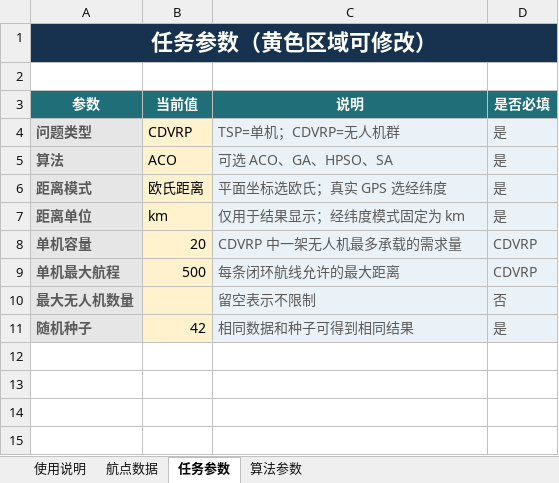
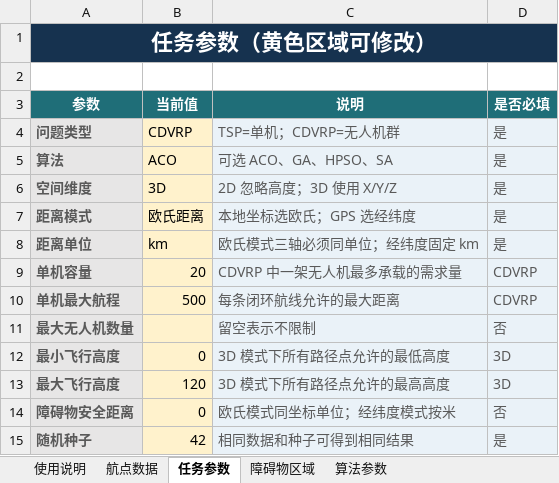
Before and after one commit to zhangyunzhi062-sketch/test2, an Excel workbook: 无人机路径规划数据模板.xlsx, sheet 任务参数, drawn as a sheet; values as stored, in another font and other column widths than the file's, no borders; addresses are those after the commit; the diff names each change by its address in the sheet, - before the commit and + after, or states it on an @@ line.

```diff
--- a/无人机路径规划数据模板.xlsx (sheet 任务参数)
+++ b/无人机路径规划数据模板.xlsx (sheet 任务参数)
+sheet tab: 障碍物区域
+row 6: 空间维度 | 3D | 2D 忽略高度；3D 使用 X/Y/Z | 是
-C7 (说明): 平面坐标选欧氏；真实 GPS 选经纬度
+C7 (说明): 本地坐标选欧氏；GPS 选经纬度
-C8 (说明): 仅用于结果显示；经纬度模式固定为 km
+C8 (说明): 欧氏模式三轴必须同单位；经纬度固定 km
+row 12: 最小飞行高度 | 0 | 3D 模式下所有路径点允许的最低高度 | 3D
+row 13: 最大飞行高度 | 120 | 3D 模式下所有路径点允许的最高高度 | 3D
+row 14: 障碍物安全距离 | 0 | 欧氏模式同坐标单位；经纬度模式按米 | 否
```
Also changed, not shown: sheet 使用说明, sheet 航点数据, formulas that keep their value.
